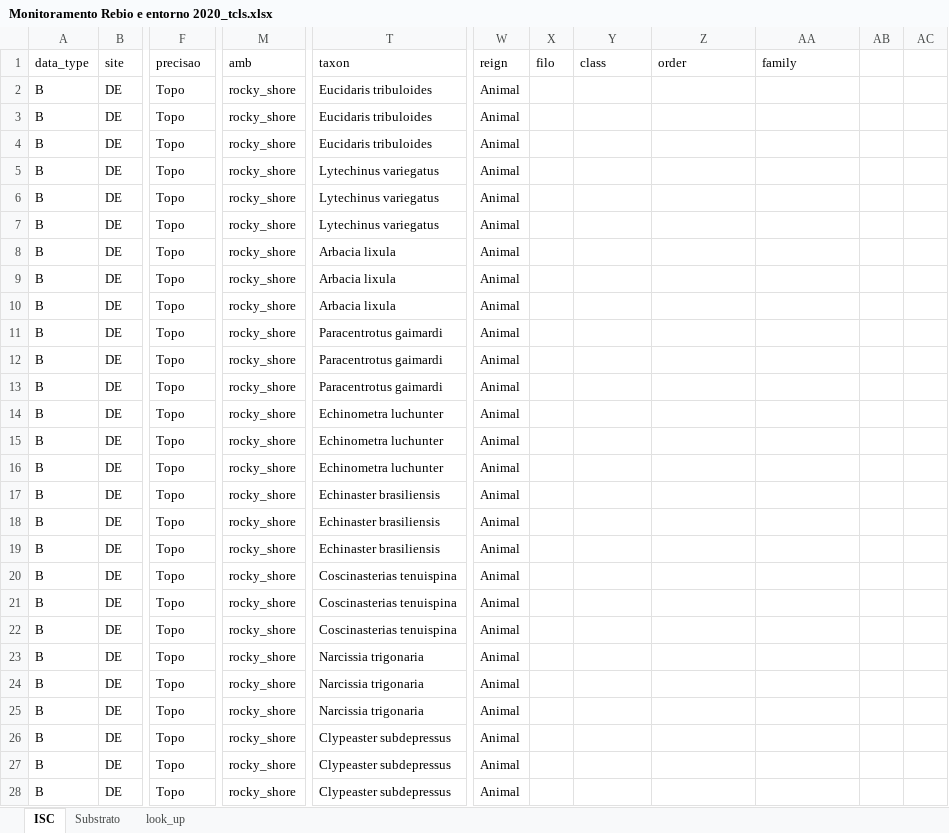
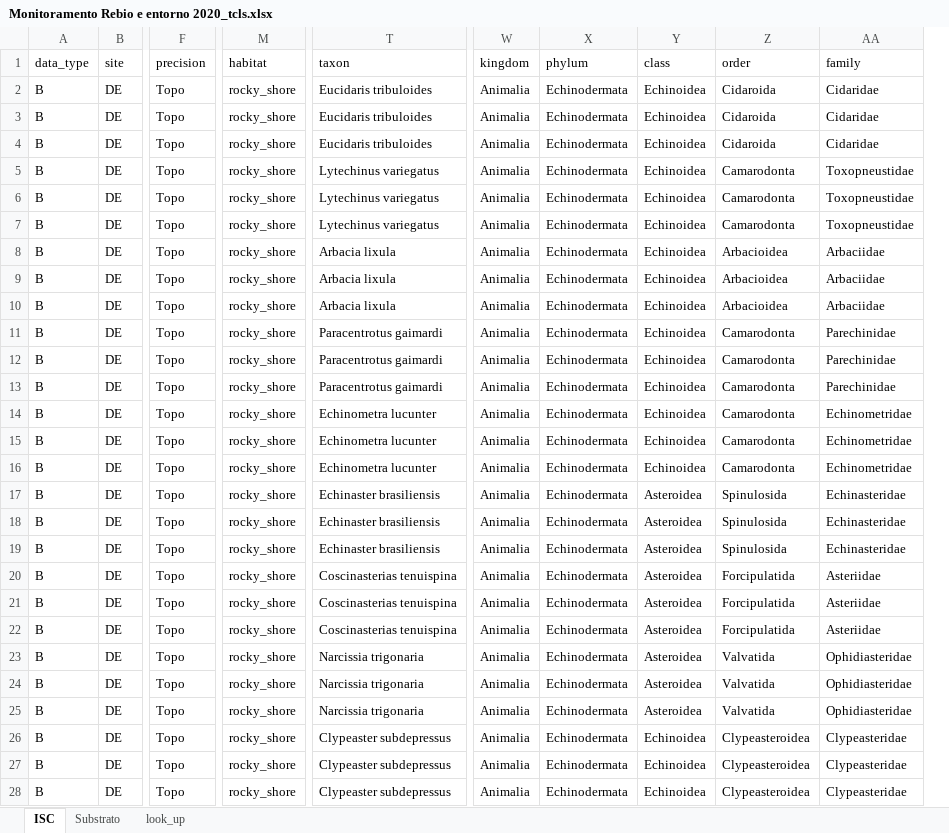
Before and after one commit to silveiratcl/reef_check_sc_dashboard, an Excel workbook: Monitoramento Rebio e entorno 2020_tcls.xlsx, sheet ISC, drawn as a sheet; only a part is shown, gaps mark what is left out; values as stored, in another font and other column widths than the file's, no borders; removed rows and columns are numbered as before the commit, all else as after; the diff covers the shown part only; the diff names each change by its address in the sheet, - before the commit and + after, or states it on an @@ line.

```diff
--- a/Monitoramento Rebio e entorno 2020_tcls.xlsx (sheet ISC)
+++ b/Monitoramento Rebio e entorno 2020_tcls.xlsx (sheet ISC)
-column W (reign), rows 2-28: all Animal
-column X (filo), empty
+column W (kingdom), rows 2-28: all Animalia
+column X (phylum), rows 2-28: all Echinodermata
-column AB, empty
-column AC, empty
-F1: precisao
+F1: precision
-M1: amb
+M1: habitat
-Y2:Y16 (class): (empty)
+Y2:Y16 (class): Echinoidea
-Z2:Z4 (order): (empty)
+Z2:Z4 (order): Cidaroida
-AA2:AA4 (family): (empty)
+AA2:AA4 (family): Cidaridae
-Z5:Z7 (order): (empty)
+Z5:Z7 (order): Camarodonta
-AA5:AA7 (family): (empty)
+AA5:AA7 (family): Toxopneustidae
-Z8:Z10 (order): (empty)
+Z8:Z10 (order): Arbacioidea
-AA8:AA10 (family): (empty)
+AA8:AA10 (family): Arbaciidae
-Z11:Z16 (order): (empty)
+Z11:Z16 (order): Camarodonta
-AA11:AA13 (family): (empty)
+AA11:AA13 (family): Parechinidae
-T14:T16 (taxon): Echinometra luchunter
+T14:T16 (taxon): Echinometra lucunter
-AA14:AA16 (family): (empty)
+AA14:AA16 (family): Echinometridae
-Y17:Y25 (class): (empty)
+Y17:Y25 (class): Asteroidea
-Z17:Z19 (order): (empty)
+Z17:Z19 (order): Spinulosida
-AA17:AA19 (family): (empty)
+AA17:AA19 (family): Echinasteridae
-Z20:Z22 (order): (empty)
+Z20:Z22 (order): Forcipulatida
-AA20:AA22 (family): (empty)
+AA20:AA22 (family): Asteriidae
-Z23:Z25 (order): (empty)
+Z23:Z25 (order): Valvatida
-AA23:AA25 (family): (empty)
+AA23:AA25 (family): Ophidiasteridae
-Y26:Y28 (class): (empty)
+Y26:Y28 (class): Echinoidea
-Z26:Z28 (order): (empty)
+Z26:Z28 (order): Clypeasteroidea
-AA26:AA28 (family): (empty)
+AA26:AA28 (family): Clypeasteridae
```
Also changed, not shown: 1542 edited cells and cell formats elsewhere in this sheet, sheet look_up, sheet Substrato, formulas that keep their value, 4 other files.
